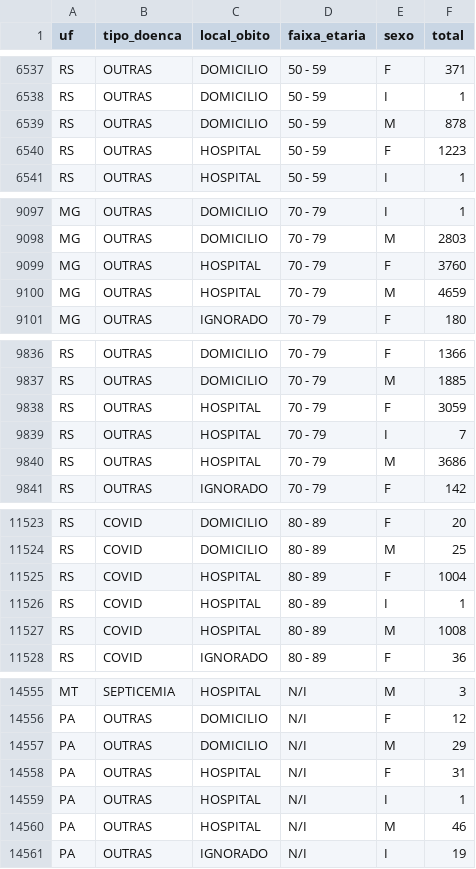
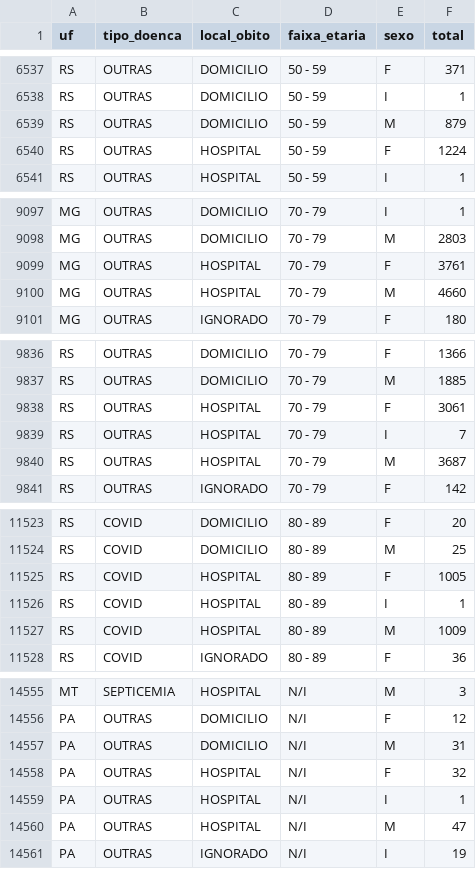
Before and after one commit to vanleiko/analise-covid-streamlit, a CSV file: dados/obitos-2020.csv, drawn as a sheet; only a part is shown, gaps mark what is left out; the diff covers the shown part only.

```diff
--- a/dados/obitos-2020.csv
+++ b/dados/obitos-2020.csv
@@ -6538,4 +6538,4 @@ RS,OUTRAS,DOMICILIO,"50 - 59",F,371
 RS,OUTRAS,DOMICILIO,"50 - 59",I,1
-RS,OUTRAS,DOMICILIO,"50 - 59",M,878
-RS,OUTRAS,HOSPITAL,"50 - 59",F,1223
+RS,OUTRAS,DOMICILIO,"50 - 59",M,879
+RS,OUTRAS,HOSPITAL,"50 - 59",F,1224
 RS,OUTRAS,HOSPITAL,"50 - 59",I,1
@@ -9098,4 +9098,4 @@ MG,OUTRAS,DOMICILIO,"70 - 79",I,1
 MG,OUTRAS,DOMICILIO,"70 - 79",M,2803
-MG,OUTRAS,HOSPITAL,"70 - 79",F,3760
-MG,OUTRAS,HOSPITAL,"70 - 79",M,4659
+MG,OUTRAS,HOSPITAL,"70 - 79",F,3761
+MG,OUTRAS,HOSPITAL,"70 - 79",M,4660
 MG,OUTRAS,IGNORADO,"70 - 79",F,180
@@ -9837,5 +9837,5 @@ RS,OUTRAS,DOMICILIO,"70 - 79",F,1366
 RS,OUTRAS,DOMICILIO,"70 - 79",M,1885
-RS,OUTRAS,HOSPITAL,"70 - 79",F,3059
+RS,OUTRAS,HOSPITAL,"70 - 79",F,3061
 RS,OUTRAS,HOSPITAL,"70 - 79",I,7
-RS,OUTRAS,HOSPITAL,"70 - 79",M,3686
+RS,OUTRAS,HOSPITAL,"70 - 79",M,3687
 RS,OUTRAS,IGNORADO,"70 - 79",F,142
@@ -11524,5 +11524,5 @@ RS,COVID,DOMICILIO,"80 - 89",F,20
 RS,COVID,DOMICILIO,"80 - 89",M,25
-RS,COVID,HOSPITAL,"80 - 89",F,1004
+RS,COVID,HOSPITAL,"80 - 89",F,1005
 RS,COVID,HOSPITAL,"80 - 89",I,1
-RS,COVID,HOSPITAL,"80 - 89",M,1008
+RS,COVID,HOSPITAL,"80 - 89",M,1009
 RS,COVID,IGNORADO,"80 - 89",F,36
@@ -14556,6 +14556,6 @@ MT,SEPTICEMIA,HOSPITAL,N/I,M,3
 PA,OUTRAS,DOMICILIO,N/I,F,12
-PA,OUTRAS,DOMICILIO,N/I,M,29
-PA,OUTRAS,HOSPITAL,N/I,F,31
+PA,OUTRAS,DOMICILIO,N/I,M,31
+PA,OUTRAS,HOSPITAL,N/I,F,32
 PA,OUTRAS,HOSPITAL,N/I,I,1
-PA,OUTRAS,HOSPITAL,N/I,M,46
+PA,OUTRAS,HOSPITAL,N/I,M,47
 PA,OUTRAS,IGNORADO,N/I,I,19
```
Also changed, not shown: 2 added rows and 43 edited cells elsewhere in this file, dados/obitos-2019.csv, dados/obitos-2021.csv.
